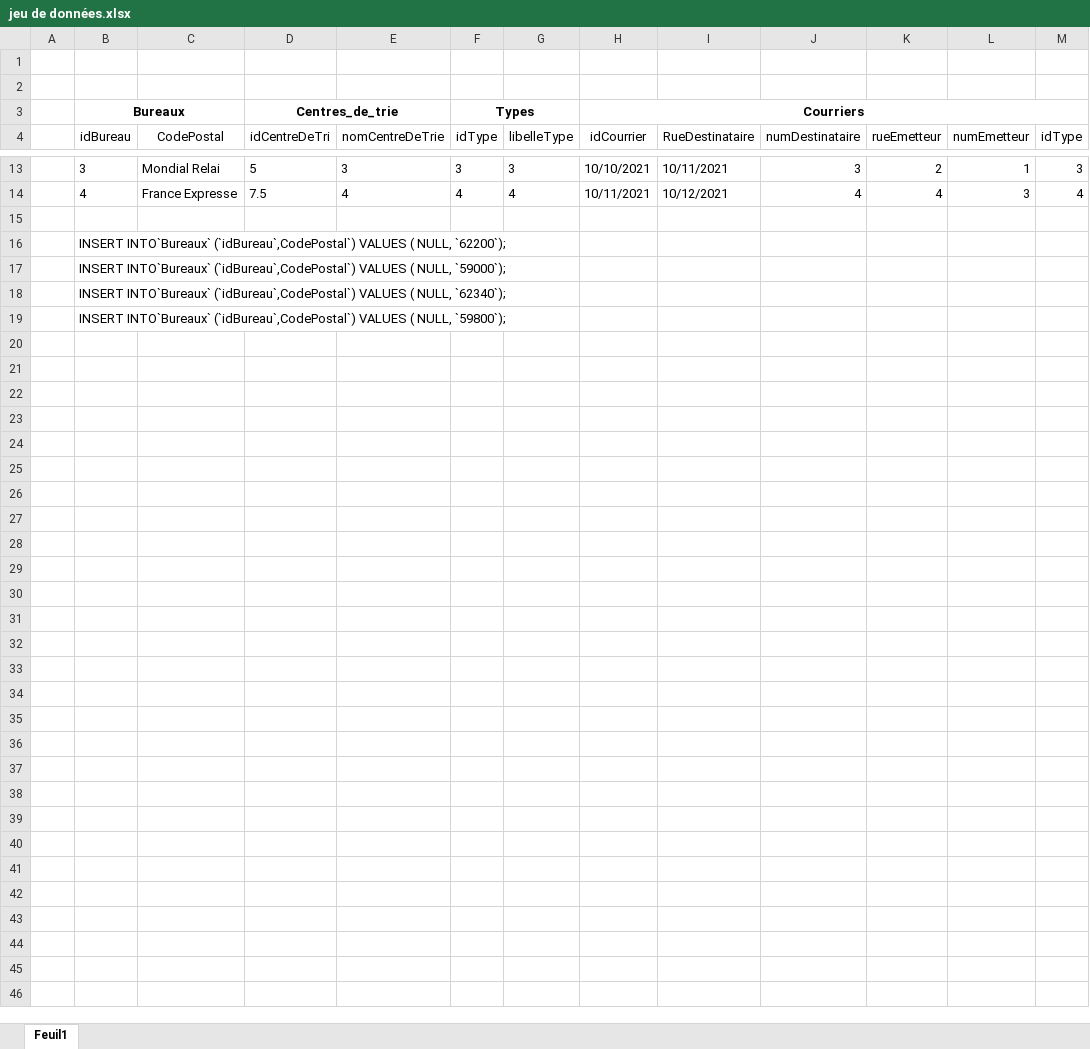
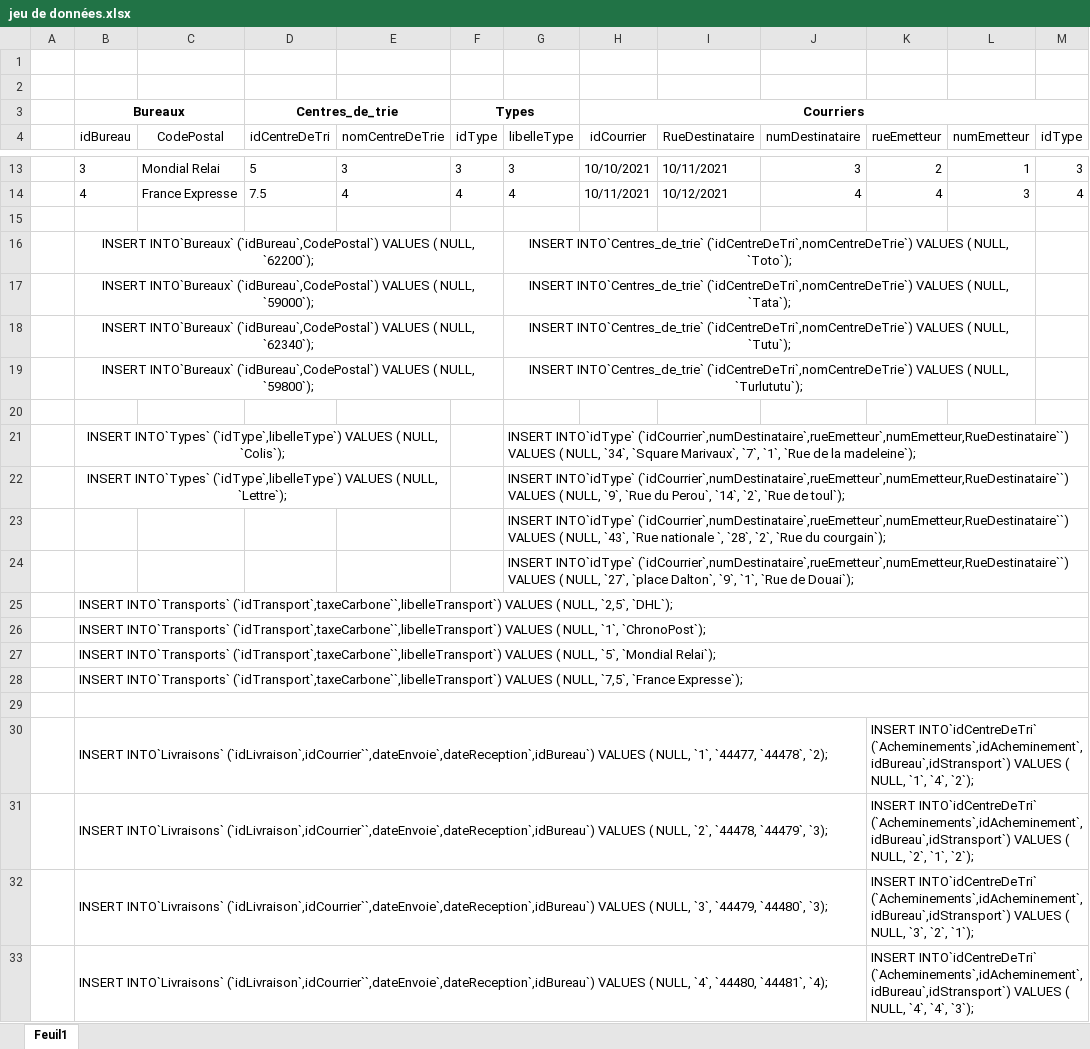
Before and after one commit to Pierrot62/Pierre-CDA, an Excel workbook: 01 - Base de donnée/01 - Exercices/01 - La Poste/jeu de données.xlsx, sheet Feuil1, drawn as a sheet; only a part is shown, gaps mark what is left out; values as stored, in another font and other column widths than the file's, no borders; addresses are those after the commit; the diff names each change by its address in the sheet, - before the commit and + after, or states it on an @@ line.

```diff
--- a/01 - Base de donnée/01 - Exercices/01 - La Poste/jeu de données.xlsx (sheet Feuil1)
+++ b/01 - Base de donnée/01 - Exercices/01 - La Poste/jeu de données.xlsx (sheet Feuil1)
+row 16:  | INSERT INTO`Bureaux` (`idBureau`,CodePostal`) VALUES ( NULL, `62200`); |  |  |  |  | INSERT INTO`Centres_de_trie` (`idCentreDeTri`,nomCentreDeTrie`) VALUES ( NULL, `Toto`);
+row 17:  | INSERT INTO`Bureaux` (`idBureau`,CodePostal`) VALUES ( NULL, `59000`); |  |  |  |  | INSERT INTO`Centres_de_trie` (`idCentreDeTri`,nomCentreDeTrie`) VALUES ( NULL, `Tata`);
+row 18:  | INSERT INTO`Bureaux` (`idBureau`,CodePostal`) VALUES ( NULL, `62340`); |  |  |  |  | INSERT INTO`Centres_de_trie` (`idCentreDeTri`,nomCentreDeTrie`) VALUES ( NULL, `Tutu`);
+row 19:  | INSERT INTO`Bureaux` (`idBureau`,CodePostal`) VALUES ( NULL, `59800`); |  |  |  |  | INSERT INTO`Centres_de_trie` (`idCentreDeTri`,nomCentreDeTrie`) VALUES ( NULL, `Turlututu`);
+row 20: (empty)
+row 21:  | INSERT INTO`Types` (`idType`,libelleType`) VALUES ( NULL, `Colis`); |  |  |  |  | INSERT INTO`idType` (`idCourrier`,numDestinataire`,rueEmetteur`,numEmetteur,RueDestinataire``) VALUES ( NULL, `34`, `Square Marivaux`, `7`, `1`, `Rue de la madeleine`);
+row 22:  | INSERT INTO`Types` (`idType`,libelleType`) VALUES ( NULL, `Lettre`); |  |  |  |  | INSERT INTO`idType` (`idCourrier`,numDestinataire`,rueEmetteur`,numEmetteur,RueDestinataire``) VALUES ( NULL, `9`, `Rue du Perou`, `14`, `2`, `Rue de toul`);
+row 23:  |  |  |  |  |  | INSERT INTO`idType` (`idCourrier`,numDestinataire`,rueEmetteur`,numEmetteur,RueDestinataire``) VALUES ( NULL, `43`, `Rue nationale `, `28`, `2`, `Rue du courgain`);
+row 24:  |  |  |  |  |  | INSERT INTO`idType` (`idCourrier`,numDestinataire`,rueEmetteur`,numEmetteur,RueDestinataire``) VALUES ( NULL, `27`, `place Dalton`, `9`, `1`, `Rue de Douai`);
-B25 (idBureau): INSERT INTO`Bureaux` (`idBureau`,CodePostal`) VALUES ( NULL, `62200`);
+B25 (idBureau): INSERT INTO`Transports` (`idTransport`,taxeCarbone``,libelleTransport`) VALUES ( NULL, `2,5`, `DHL`);
+B25:M25 merged
-B26 (idBureau): INSERT INTO`Bureaux` (`idBureau`,CodePostal`) VALUES ( NULL, `59000`);
+B26 (idBureau): INSERT INTO`Transports` (`idTransport`,taxeCarbone``,libelleTransport`) VALUES ( NULL, `1`, `ChronoPost`);
+B26:M26 merged
-B27 (idBureau): INSERT INTO`Bureaux` (`idBureau`,CodePostal`) VALUES ( NULL, `62340`);
+B27 (idBureau): INSERT INTO`Transports` (`idTransport`,taxeCarbone``,libelleTransport`) VALUES ( NULL, `5`, `Mondial Relai`);
+B27:M27 merged
-B28 (idBureau): INSERT INTO`Bureaux` (`idBureau`,CodePostal`) VALUES ( NULL, `59800`);
+B28 (idBureau): INSERT INTO`Transports` (`idTransport`,taxeCarbone``,libelleTransport`) VALUES ( NULL, `7,5`, `France Expresse`);
+B28:M28 merged
+row 29: (empty)
+row 30:  | INSERT INTO`Livraisons` (`idLivraison`,idCourrier``,dateEnvoie`,dateReception`,idBureau`) VALUES ( NULL, `1`, `44477, `44478`, `2); |  |  |  |  |  |  |  |  | INSERT INTO`idCentreDeTri` (`Acheminements`,idAcheminement`,idBureau`,idStransport`) VALUES ( NULL, `1`, `4`, `2`);
+row 31:  | INSERT INTO`Livraisons` (`idLivraison`,idCourrier``,dateEnvoie`,dateReception`,idBureau`) VALUES ( NULL, `2`, `44478, `44479`, `3); |  |  |  |  |  |  |  |  | INSERT INTO`idCentreDeTri` (`Acheminements`,idAcheminement`,idBureau`,idStransport`) VALUES ( NULL, `2`, `1`, `2`);
+row 32:  | INSERT INTO`Livraisons` (`idLivraison`,idCourrier``,dateEnvoie`,dateReception`,idBureau`) VALUES ( NULL, `3`, `44479, `44480`, `3); |  |  |  |  |  |  |  |  | INSERT INTO`idCentreDeTri` (`Acheminements`,idAcheminement`,idBureau`,idStransport`) VALUES ( NULL, `3`, `2`, `1`);
+row 33:  | INSERT INTO`Livraisons` (`idLivraison`,idCourrier``,dateEnvoie`,dateReception`,idBureau`) VALUES ( NULL, `4`, `44480, `44481`, `4); |  |  |  |  |  |  |  |  | INSERT INTO`idCentreDeTri` (`Acheminements`,idAcheminement`,idBureau`,idStransport`) VALUES ( NULL, `4`, `4`, `3`);
```
Also changed, not shown: 9 other files.
